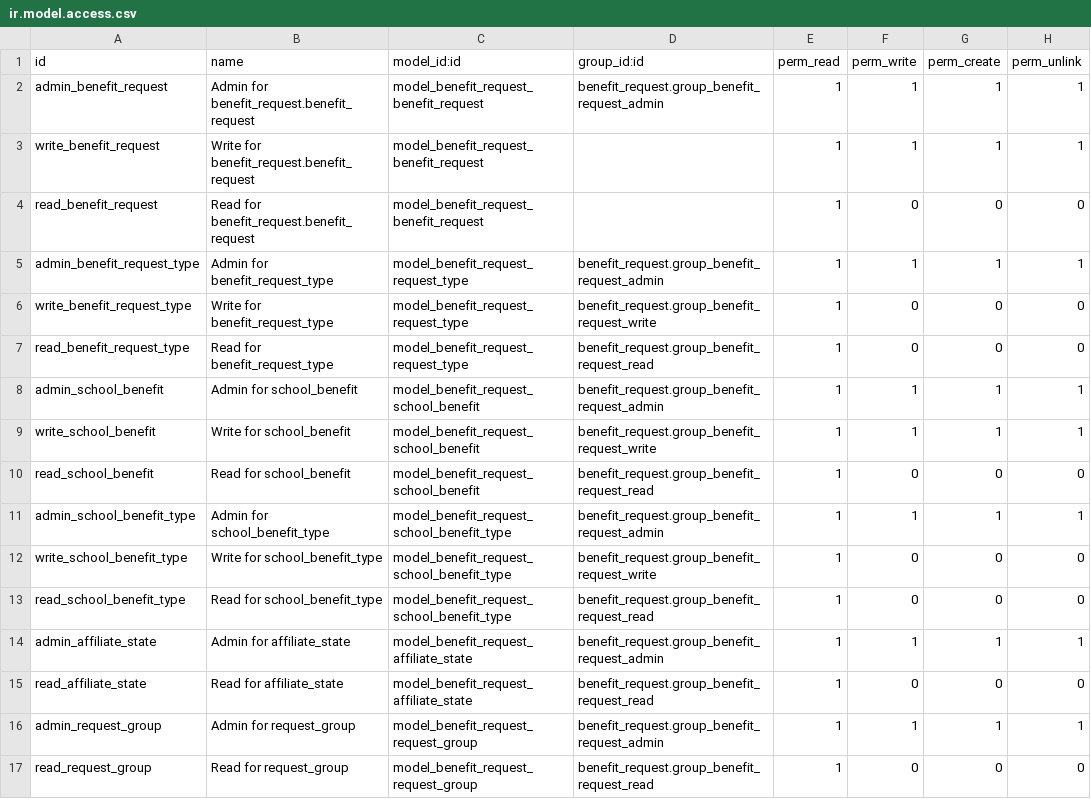
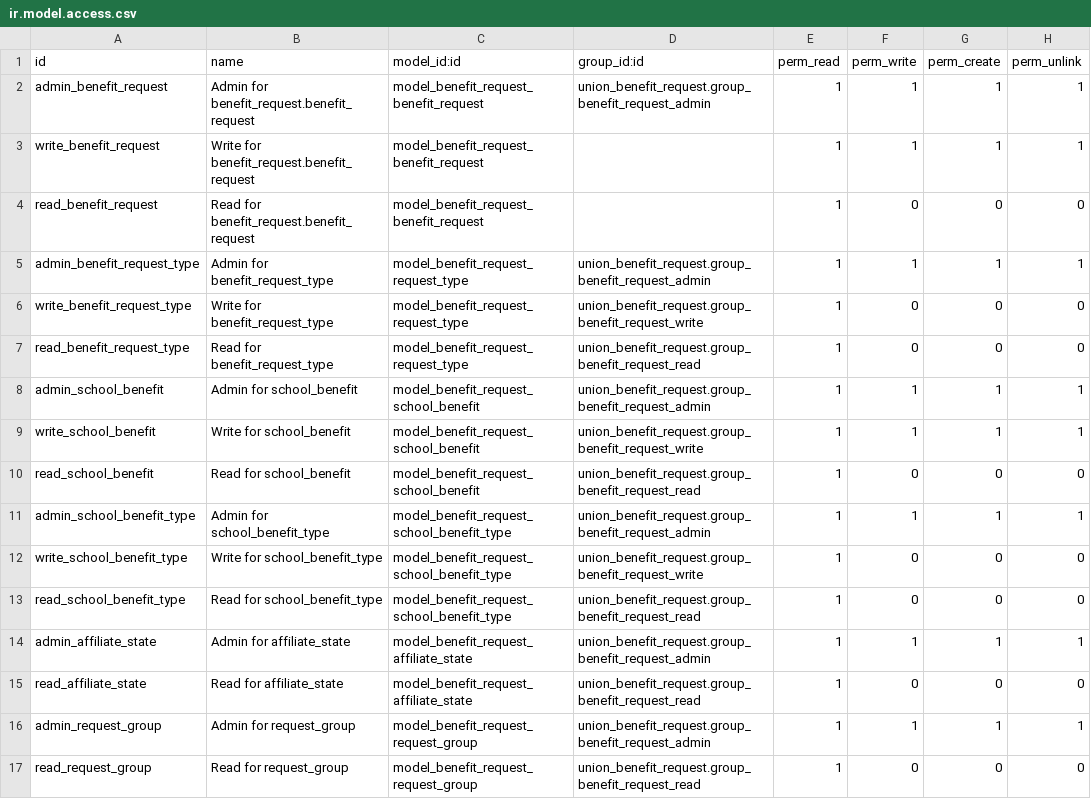
Before and after one commit to Mueve-TEC/odoo-union, a CSV file: union_benefit_request/security/ir.model.access.csv, drawn as a sheet.

```diff
--- a/union_benefit_request/security/ir.model.access.csv
+++ b/union_benefit_request/security/ir.model.access.csv
@@ -1,17 +1,17 @@
 id,name,model_id:id,group_id:id,perm_read,perm_write,perm_create,perm_unlink
-admin_benefit_request,Admin for benefit_request.benefit_request,model_benefit_request_benefit_request,benefit_request.group_benefit_request_admin,1,1,1,1
+admin_benefit_request,Admin for benefit_request.benefit_request,model_benefit_request_benefit_request,union_benefit_request.group_benefit_request_admin,1,1,1,1
 write_benefit_request,Write for benefit_request.benefit_request,model_benefit_request_benefit_request,,1,1,1,1
 read_benefit_request,Read for benefit_request.benefit_request,model_benefit_request_benefit_request,,1,0,0,0
-admin_benefit_request_type,Admin for benefit_request_type,model_benefit_request_request_type,benefit_request.group_benefit_request_admin,1,1,1,1
-write_benefit_request_type,Write for benefit_request_type,model_benefit_request_request_type,benefit_request.group_benefit_request_write,1,0,0,0
-read_benefit_request_type,Read for benefit_request_type,model_benefit_request_request_type,benefit_request.group_benefit_request_read,1,0,0,0
-admin_school_benefit,Admin for school_benefit,model_benefit_request_school_benefit,benefit_request.group_benefit_request_admin,1,1,1,1
-write_school_benefit,Write for school_benefit,model_benefit_request_school_benefit,benefit_request.group_benefit_request_write,1,1,1,1
-read_school_benefit,Read for school_benefit,model_benefit_request_school_benefit,benefit_request.group_benefit_request_read,1,0,0,0
-admin_school_benefit_type,Admin for school_benefit_type,model_benefit_request_school_benefit_type,benefit_request.group_benefit_request_admin,1,1,1,1
-write_school_benefit_type,Write for school_benefit_type,model_benefit_request_school_benefit_type,benefit_request.group_benefit_request_write,1,0,0,0
-read_school_benefit_type,Read for school_benefit_type,model_benefit_request_school_benefit_type,benefit_request.group_benefit_request_read,1,0,0,0
-admin_affiliate_state,Admin for affiliate_state,model_benefit_request_affiliate_state,benefit_request.group_benefit_request_admin,1,1,1,1
-read_affiliate_state,Read for affiliate_state,model_benefit_request_affiliate_state,benefit_request.group_benefit_request_read,1,0,0,0
-admin_request_group,Admin for request_group,model_benefit_request_request_group,benefit_request.group_benefit_request_admin,1,1,1,1
-read_request_group,Read for request_group,model_benefit_request_request_group,benefit_request.group_benefit_request_read,1,0,0,0
+admin_benefit_request_type,Admin for benefit_request_type,model_benefit_request_request_type,union_benefit_request.group_benefit_request_admin,1,1,1,1
+write_benefit_request_type,Write for benefit_request_type,model_benefit_request_request_type,union_benefit_request.group_benefit_request_write,1,0,0,0
+read_benefit_request_type,Read for benefit_request_type,model_benefit_request_request_type,union_benefit_request.group_benefit_request_read,1,0,0,0
+admin_school_benefit,Admin for school_benefit,model_benefit_request_school_benefit,union_benefit_request.group_benefit_request_admin,1,1,1,1
+write_school_benefit,Write for school_benefit,model_benefit_request_school_benefit,union_benefit_request.group_benefit_request_write,1,1,1,1
+read_school_benefit,Read for school_benefit,model_benefit_request_school_benefit,union_benefit_request.group_benefit_request_read,1,0,0,0
+admin_school_benefit_type,Admin for school_benefit_type,model_benefit_request_school_benefit_type,union_benefit_request.group_benefit_request_admin,1,1,1,1
+write_school_benefit_type,Write for school_benefit_type,model_benefit_request_school_benefit_type,union_benefit_request.group_benefit_request_write,1,0,0,0
+read_school_benefit_type,Read for school_benefit_type,model_benefit_request_school_benefit_type,union_benefit_request.group_benefit_request_read,1,0,0,0
+admin_affiliate_state,Admin for affiliate_state,model_benefit_request_affiliate_state,union_benefit_request.group_benefit_request_admin,1,1,1,1
+read_affiliate_state,Read for affiliate_state,model_benefit_request_affiliate_state,union_benefit_request.group_benefit_request_read,1,0,0,0
+admin_request_group,Admin for request_group,model_benefit_request_request_group,union_benefit_request.group_benefit_request_admin,1,1,1,1
+read_request_group,Read for request_group,model_benefit_request_request_group,union_benefit_request.group_benefit_request_read,1,0,0,0
```
Also changed, not shown: 8 other files.
